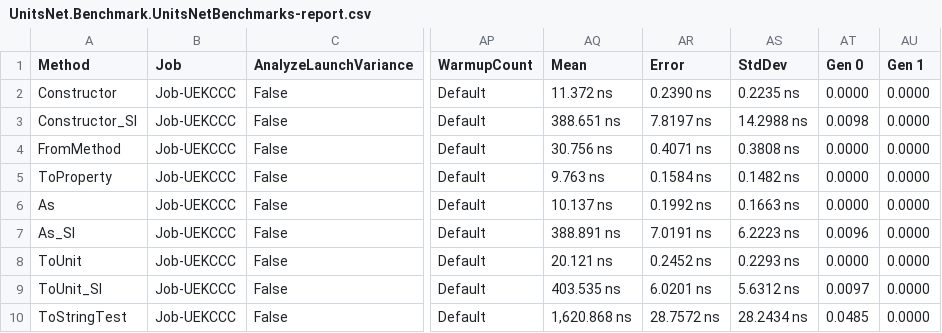
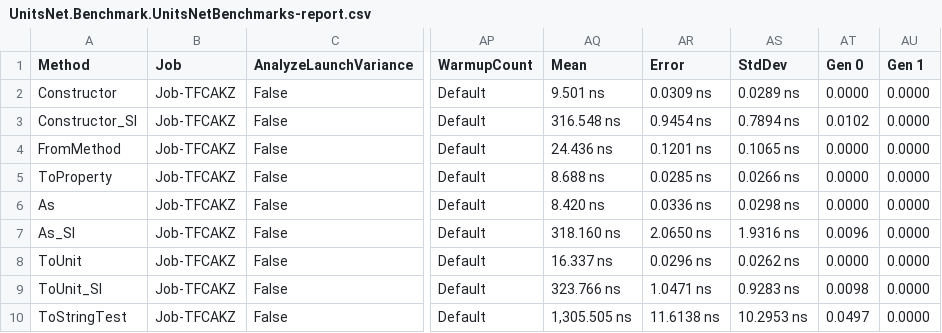
Before and after one commit to angularsen/UnitsNet, a CSV file: benchmarks/netcoreapp50/results/UnitsNet.Benchmark.UnitsNetBenchmarks-report.csv, drawn as a sheet; only a part is shown, gaps mark what is left out; the diff covers the shown part only; the diff names each change by its address in the sheet, - before the commit and + after, or states it on an @@ line.

Commit message:
Automatic benchmark generation for 34bd90c7cebc8aa4f4199b2445c05c6358fdf7c2

```diff
--- a/benchmarks/netcoreapp50/results/UnitsNet.Benchmark.UnitsNetBenchmarks-report.csv
+++ b/benchmarks/netcoreapp50/results/UnitsNet.Benchmark.UnitsNetBenchmarks-report.csv
-B2:B10 (Job): Job-UEKCCC
+B2:B10 (Job): Job-TFCAKZ
-AQ2 (Mean): 11.372 ns
+AQ2 (Mean): 9.501 ns
-AR2 (Error): 0.2390 ns
+AR2 (Error): 0.0309 ns
-AS2 (StdDev): 0.2235 ns
+AS2 (StdDev): 0.0289 ns
-AQ3 (Mean): 388.651 ns
+AQ3 (Mean): 316.548 ns
-AR3 (Error): 7.8197 ns
+AR3 (Error): 0.9454 ns
-AS3 (StdDev): 14.2988 ns
+AS3 (StdDev): 0.7894 ns
-AT3 (Gen 0): 0.0098
+AT3 (Gen 0): 0.0102
-AQ4 (Mean): 30.756 ns
+AQ4 (Mean): 24.436 ns
-AR4 (Error): 0.4071 ns
+AR4 (Error): 0.1201 ns
-AS4 (StdDev): 0.3808 ns
+AS4 (StdDev): 0.1065 ns
-AQ5 (Mean): 9.763 ns
+AQ5 (Mean): 8.688 ns
-AR5 (Error): 0.1584 ns
+AR5 (Error): 0.0285 ns
-AS5 (StdDev): 0.1482 ns
+AS5 (StdDev): 0.0266 ns
-AQ6 (Mean): 10.137 ns
+AQ6 (Mean): 8.420 ns
-AR6 (Error): 0.1992 ns
+AR6 (Error): 0.0336 ns
-AS6 (StdDev): 0.1663 ns
+AS6 (StdDev): 0.0298 ns
-AQ7 (Mean): 388.891 ns
+AQ7 (Mean): 318.160 ns
-AR7 (Error): 7.0191 ns
+AR7 (Error): 2.0650 ns
-AS7 (StdDev): 6.2223 ns
+AS7 (StdDev): 1.9316 ns
-AQ8 (Mean): 20.121 ns
+AQ8 (Mean): 16.337 ns
-AR8 (Error): 0.2452 ns
+AR8 (Error): 0.0296 ns
-AS8 (StdDev): 0.2293 ns
+AS8 (StdDev): 0.0262 ns
-AQ9 (Mean): 403.535 ns
+AQ9 (Mean): 323.766 ns
-AR9 (Error): 6.0201 ns
+AR9 (Error): 1.0471 ns
-AS9 (StdDev): 5.6312 ns
+AS9 (StdDev): 0.9283 ns
-AT9 (Gen 0): 0.0097
+AT9 (Gen 0): 0.0098
-AQ10 (Mean): 1,620.868 ns
+AQ10 (Mean): 1,305.505 ns
-AR10 (Error): 28.7572 ns
+AR10 (Error): 11.6138 ns
-AS10 (StdDev): 28.2434 ns
+AS10 (StdDev): 10.2953 ns
-AT10 (Gen 0): 0.0485
+AT10 (Gen 0): 0.0497
```
Also changed, not shown: 39 edited cells elsewhere in this file, 5 other files.
